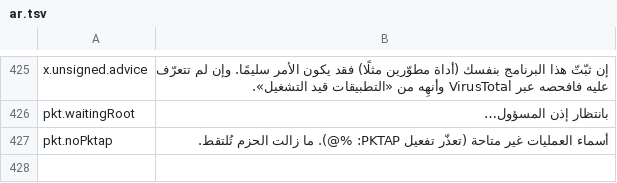
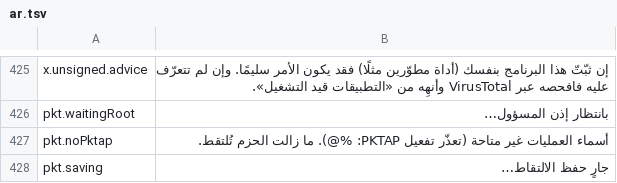
Before and after one commit to cybertoxin3/permwatch, a TSV file: app/i18n/ar.tsv, drawn as a sheet; only a part is shown, gaps mark what is left out.

```diff
--- a/app/i18n/ar.tsv
+++ b/app/i18n/ar.tsv
@@ -427 +427,2 @@ pkt.waitingRoot	بانتظار إذن المسؤول…
 pkt.noPktap	أسماء العمليات غير متاحة (تعذّر تفعيل PKTAP: %@). ما زالت الحزم تُلتقط.
+pkt.saving	جارٍ حفظ الالتقاط…
```
Also changed, not shown: app/i18n/de.tsv, app/i18n/fr.tsv, 14 other files.
